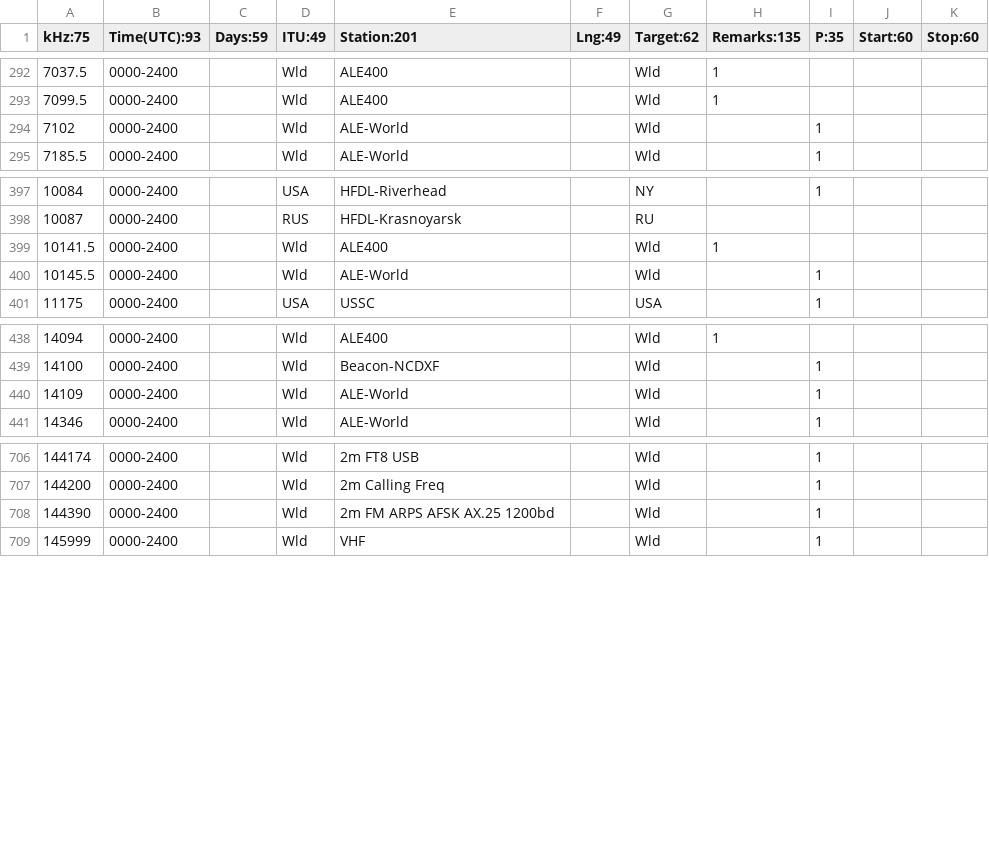
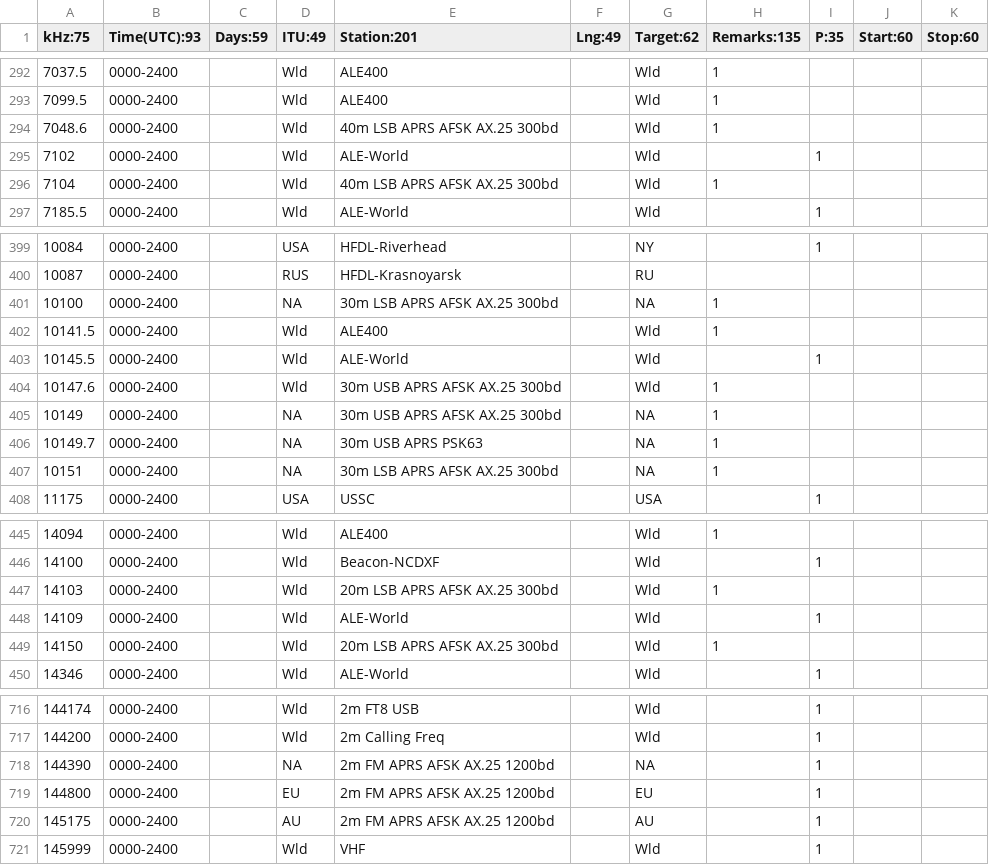
Before and after one commit to ke9ns/PowerSDR_KE9NS_v2.8.0, a CSV file: SWL2.csv, drawn as a sheet; only a part is shown, gaps mark what is left out; the diff covers the shown part only.

```diff
--- a/SWL2.csv
+++ b/SWL2.csv
@@ -293,3 +293,5 @@ kHz:75;Time(UTC):93;Days:59;ITU:49;Station:201;Lng:49;Target:62;Remarks:135;P:35
 7099.5;0000-2400;;Wld;ALE400;;Wld;1;;
+7048.6;0000-2400;;Wld;40m LSB APRS AFSK AX.25 300bd;;Wld;1;;
 7102;0000-2400;;Wld;ALE-World;;Wld;;1;;
+7104;0000-2400;;Wld;40m LSB APRS AFSK AX.25 300bd;;Wld;1;;
 7185.5;0000-2400;;Wld;ALE-World;;Wld;;1;;
@@ -398,4 +400,9 @@ kHz:75;Time(UTC):93;Days:59;ITU:49;Station:201;Lng:49;Target:62;Remarks:135;P:35
 10087;0000-2400;;RUS;HFDL-Krasnoyarsk;;RU
+10100;0000-2400;;NA;30m LSB APRS AFSK AX.25 300bd;;NA;1;;
 10141.5;0000-2400;;Wld;ALE400;;Wld;1;;
 10145.5;0000-2400;;Wld;ALE-World;;Wld;;1;;
+10147.6;0000-2400;;Wld;30m USB APRS AFSK AX.25 300bd;;Wld;1;;
+10149;0000-2400;;NA;30m USB APRS AFSK AX.25 300bd;;NA;1;;
+10149.7;0000-2400;;NA;30m USB APRS PSK63;;NA;1;;
+10151;0000-2400;;NA;30m LSB APRS AFSK AX.25 300bd;;NA;1;;
 11175;0000-2400;;USA;USSC;;USA;;1;;
@@ -439,3 +446,5 @@ kHz:75;Time(UTC):93;Days:59;ITU:49;Station:201;Lng:49;Target:62;Remarks:135;P:35
 14100;0000-2400;;Wld;Beacon-NCDXF;;Wld;;1;;
+14103;0000-2400;;Wld;20m LSB APRS AFSK AX.25 300bd;;Wld;1;;
 14109;0000-2400;;Wld;ALE-World;;Wld;;1;;
+14150;0000-2400;;Wld;20m LSB APRS AFSK AX.25 300bd;;Wld;1;;
 14346;0000-2400;;Wld;ALE-World;;Wld;;1;;
@@ -707,3 +717,5 @@ kHz:75;Time(UTC):93;Days:59;ITU:49;Station:201;Lng:49;Target:62;Remarks:135;P:35
 144200;0000-2400;;Wld;2m Calling Freq;;Wld;;1;;
-144390;0000-2400;;Wld;2m FM ARPS AFSK AX.25 1200bd;;Wld;;1;;
+144390;0000-2400;;NA;2m FM APRS AFSK AX.25 1200bd;;NA;;1;;
+144800;0000-2400;;EU;2m FM APRS AFSK AX.25 1200bd;;EU;;1;;
+145175;0000-2400;;AU;2m FM APRS AFSK AX.25 1200bd;;AU;;1;;
 145999;0000-2400;;Wld;VHF;;Wld;;1;;
```
Also changed, not shown: 1 added row elsewhere in this file, SWL.csv, 25 other files.
